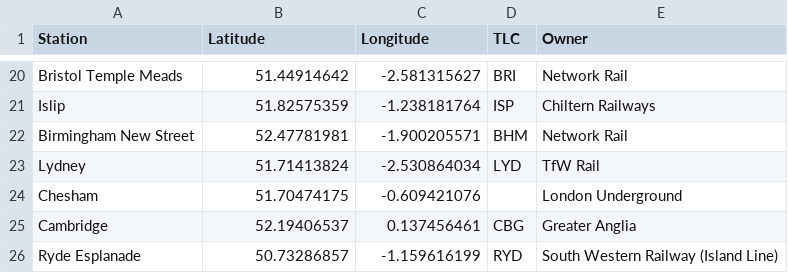
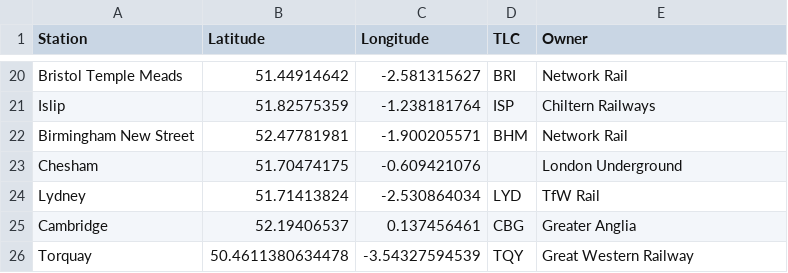
Before and after one commit to NuttyTrains/NuttyTrains.github.io, a CSV file: data/AC_Places21.csv, drawn as a sheet; only a part is shown, gaps mark what is left out.

```diff
--- a/data/AC_Places21.csv
+++ b/data/AC_Places21.csv
@@ -22,5 +22,5 @@ Islip,51.82575359,-1.238181764,ISP,Chiltern Railways
 Birmingham New Street,52.47781981,-1.900205571,BHM,Network Rail
+Chesham,51.70474175,-0.609421076,,London Underground
 Lydney,51.71413824,-2.530864034,LYD,TfW Rail
-Chesham,51.70474175,-0.609421076,,London Underground
 Cambridge,52.19406537,0.137456461,CBG,Greater Anglia
-Ryde Esplanade,50.73286857,-1.159616199,RYD,South Western Railway (Island Line)
+Torquay,50.4611380634478,-3.54327594539,TQY,Great Western Railway
```
Also changed, not shown: 5 other files.
